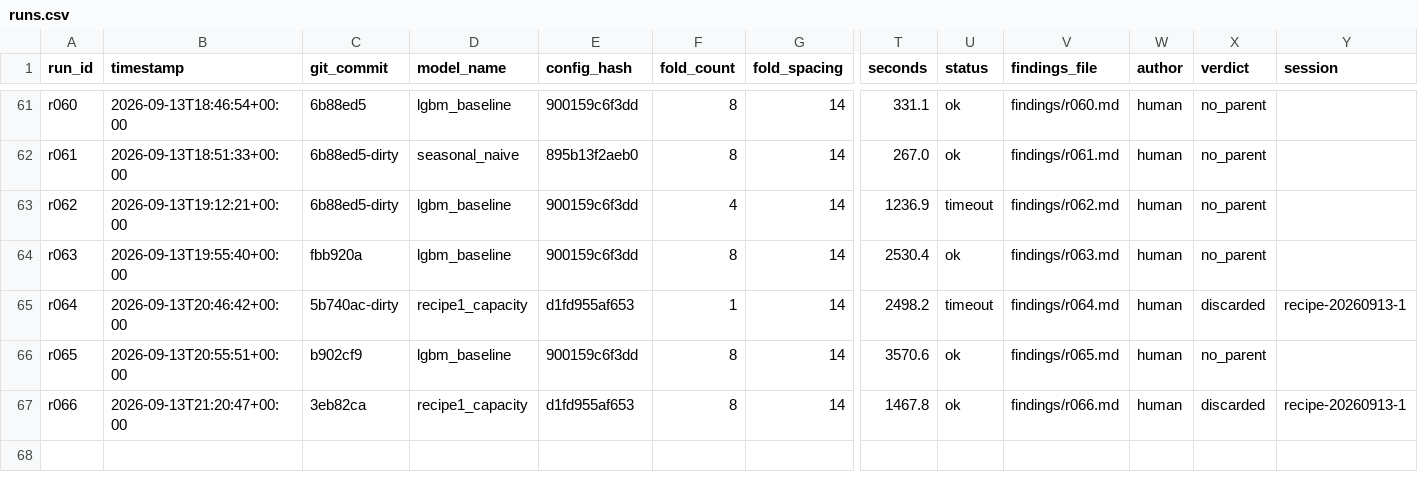
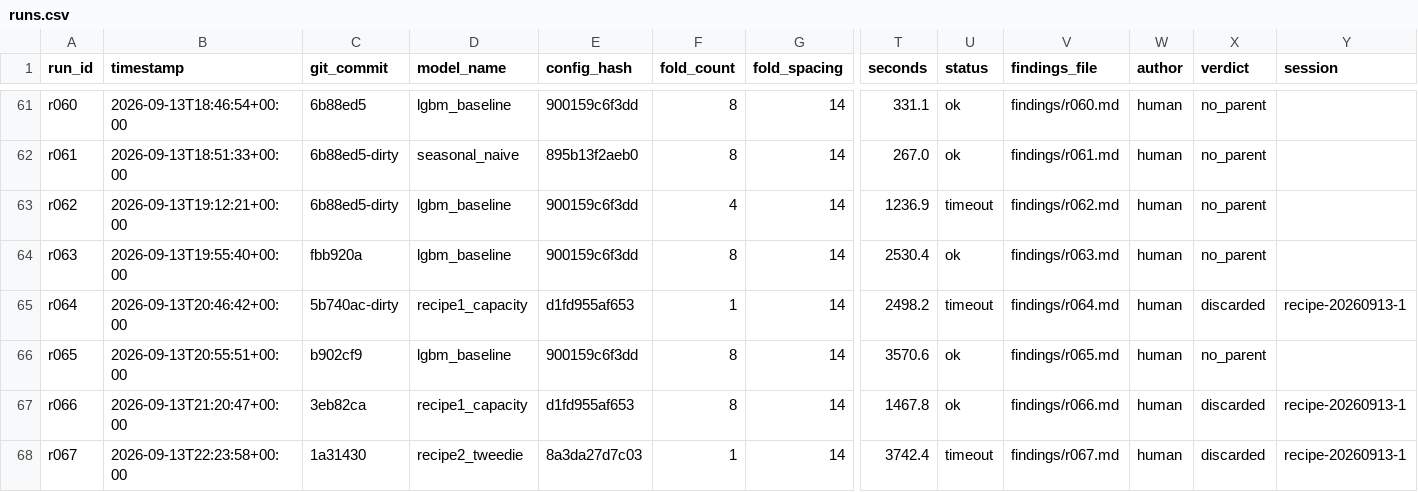
Before and after one commit to rslayer/kepler, a CSV file: runs/runs.csv, drawn as a sheet; only a part is shown, gaps mark what is left out; rows hold the shown columns only; the diff names each change by its address in the sheet, - before the commit and + after, or states it on an @@ line.

Commit message:
recipe: capacity at lr 0.05 / 1500 rounds (budget); ingredients 3-6 code

```diff
--- a/runs/runs.csv
+++ b/runs/runs.csv
+row 68: r067 | 2026-09-13T22:23:58+00:00 | 1a31430 | recipe2_tweedie | 8a3da27d7c03 | 1 | 14 | 3742.4 | timeout | findings/r067.md | human | discarded | recipe-20260913-1
```
Also changed, not shown: 2 other files.
